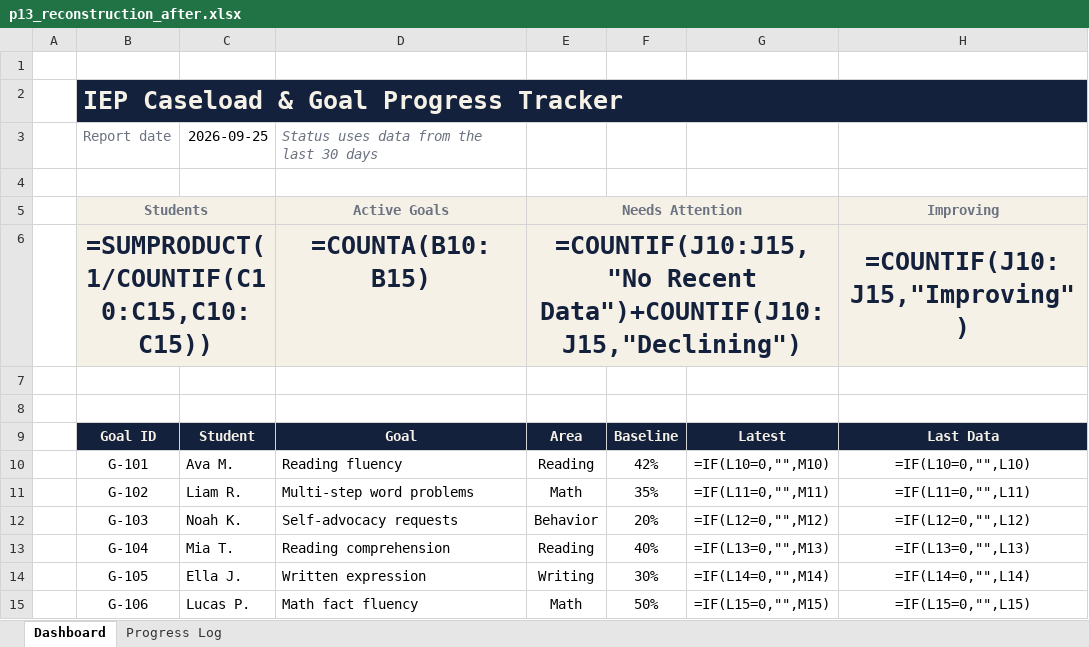
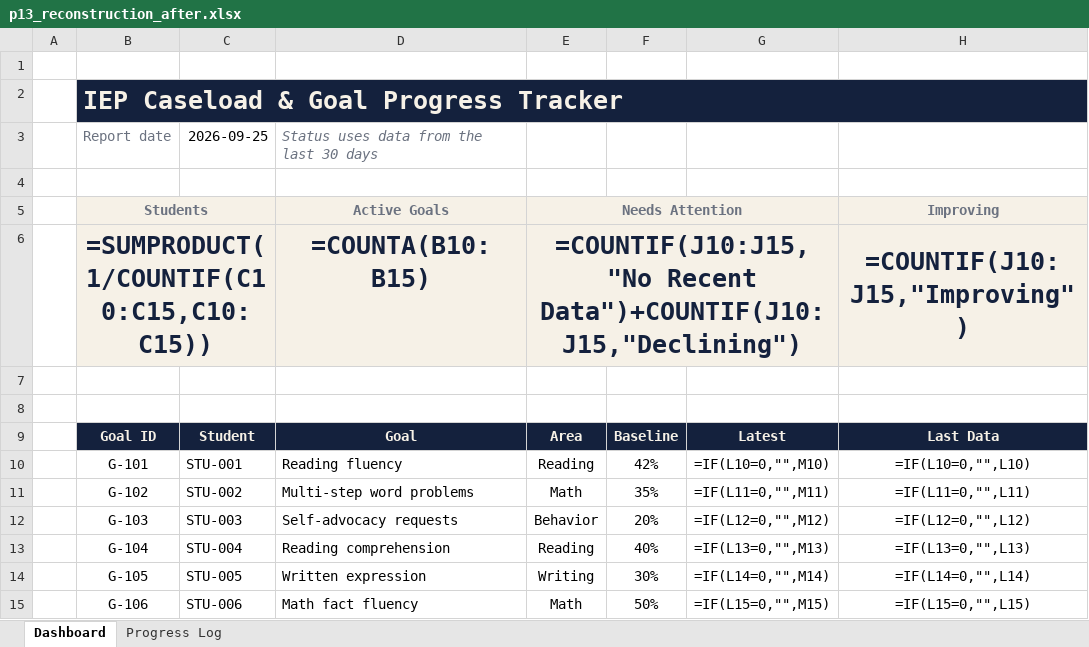
Before and after one commit to assafrentalboost-cell/ledger-lime-production, an Excel workbook: video-engine/sources/p13-iep-tracker/workbook/p13_reconstruction_after.xlsx, sheet Dashboard, drawn as a sheet; only a part is shown; values as stored, in another font and other column widths than the file's, no borders; formulas without a stored value are shown as written; conditional formats not drawn; the diff names each change by its address in the sheet, - before the commit and + after, or states it on an @@ line.

```diff
--- a/video-engine/sources/p13-iep-tracker/workbook/p13_reconstruction_after.xlsx (sheet Dashboard)
+++ b/video-engine/sources/p13-iep-tracker/workbook/p13_reconstruction_after.xlsx (sheet Dashboard)
-C10: Ava M.
+C10: STU-001
-C11: Liam R.
+C11: STU-002
-C12: Noah K.
+C12: STU-003
-C13: Mia T.
+C13: STU-004
-C14: Ella J.
+C14: STU-005
-C15: Lucas P.
+C15: STU-006
```
Also changed, not shown: sheet Progress Log, video-engine/sources/p13-iep-tracker/workbook/p13_reconstruction_before.xlsx, 22 other files.
